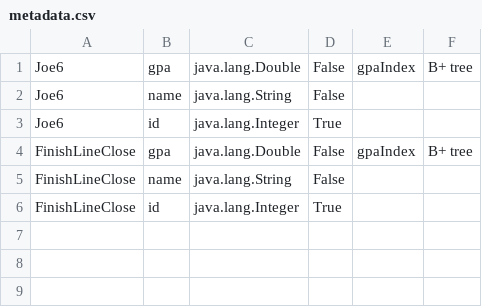
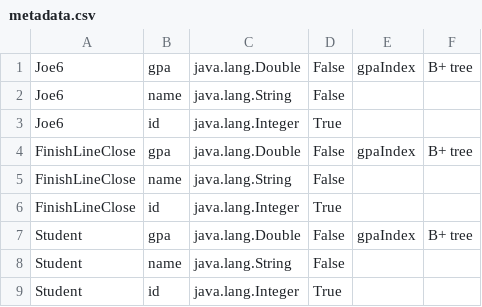
Before and after one commit to OmarKongo/DataBaseEngine, a CSV file: metadata.csv, drawn as a sheet; the diff names each change by its address in the sheet, - before the commit and + after, or states it on an @@ line.

```diff
--- a/metadata.csv
+++ b/metadata.csv
+row 7: Student | gpa | java.lang.Double | False | gpaIndex | B+ tree
+row 8: Student | name | java.lang.String | False
+row 9: Student | id | java.lang.Integer | True
```
Also changed, not shown: 5 other files.
